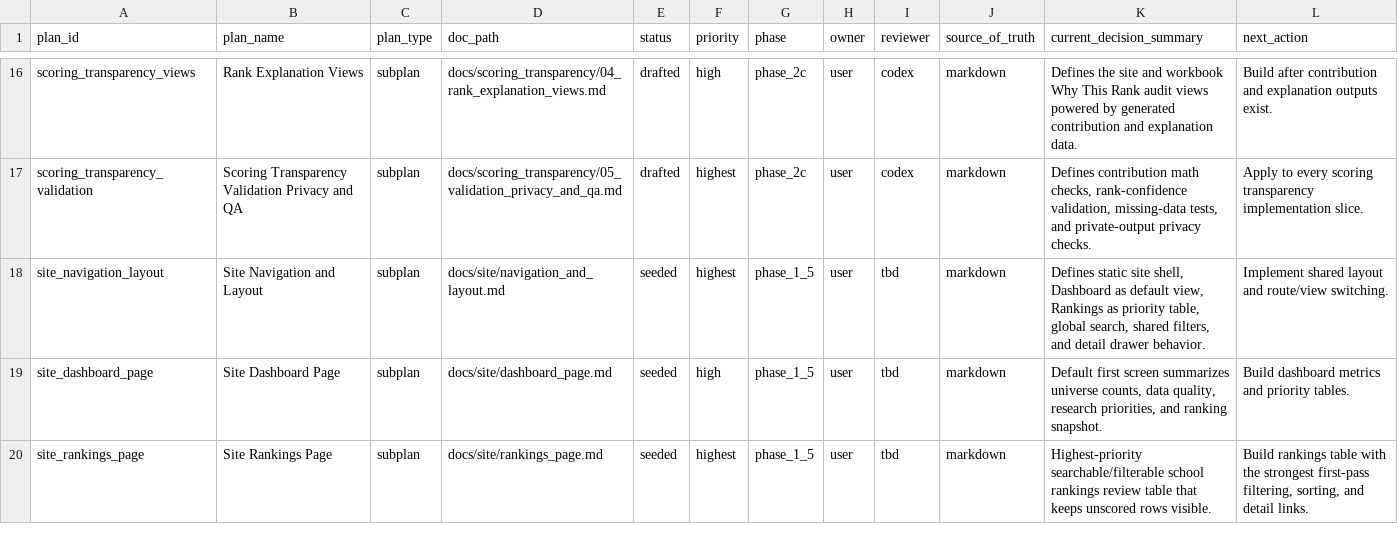
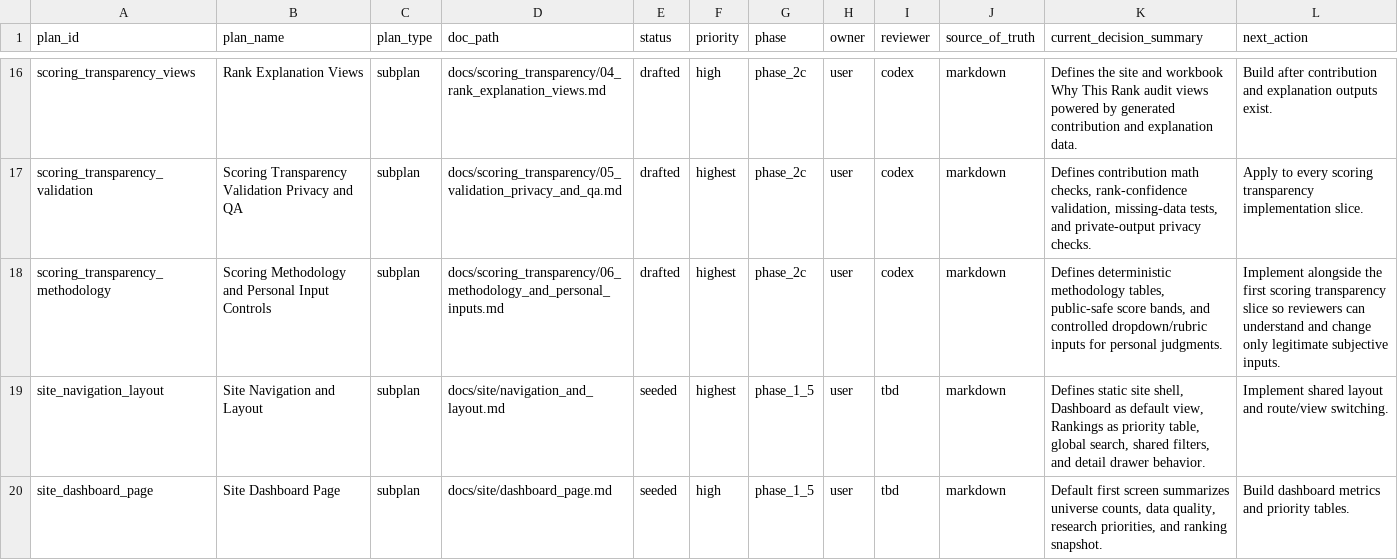
Before and after one commit to justin-napolitano/med-school-ranker, a CSV file: data/project_subplans.csv, drawn as a sheet; only a part is shown, gaps mark what is left out; the shorter side is filled out with more unchanged rows.

Commit message:
Refine scoring transparency methodology plan

```diff
--- a/data/project_subplans.csv
+++ b/data/project_subplans.csv
@@ -17,2 +17,3 @@ scoring_transparency_views,Rank Explanation Views,subplan,docs/scoring_transpare
 scoring_transparency_validation,Scoring Transparency Validation Privacy and QA,subplan,docs/scoring_transparency/05_validation_privacy_and_qa.md,drafted,highest,phase_2c,user,codex,markdown,"Defines contribution math checks, rank-confidence validation, missing-data tests, and private-output privacy checks.","Apply to every scoring transparency implementation slice."
+scoring_transparency_methodology,Scoring Methodology and Personal Input Controls,subplan,docs/scoring_transparency/06_methodology_and_personal_inputs.md,drafted,highest,phase_2c,user,codex,markdown,"Defines deterministic methodology tables, public-safe score bands, and controlled dropdown/rubric inputs for personal judgments.","Implement alongside the first scoring transparency slice so reviewers can understand and change only legitimate subjective inputs."
 site_navigation_layout,Site Navigation and Layout,subplan,docs/site/navigation_and_layout.md,seeded,highest,phase_1_5,user,tbd,markdown,"Defines static site shell, Dashboard as default view, Rankings as priority table, global search, shared filters, and detail drawer behavior.","Implement shared layout and route/view switching."
```
Also changed, not shown: 6 other files.
